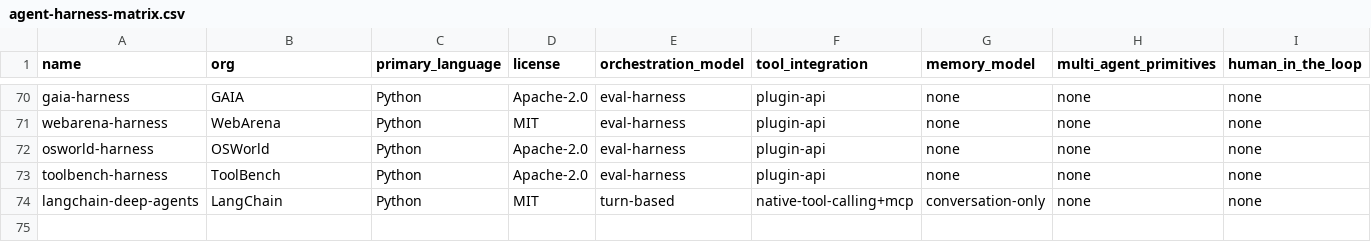
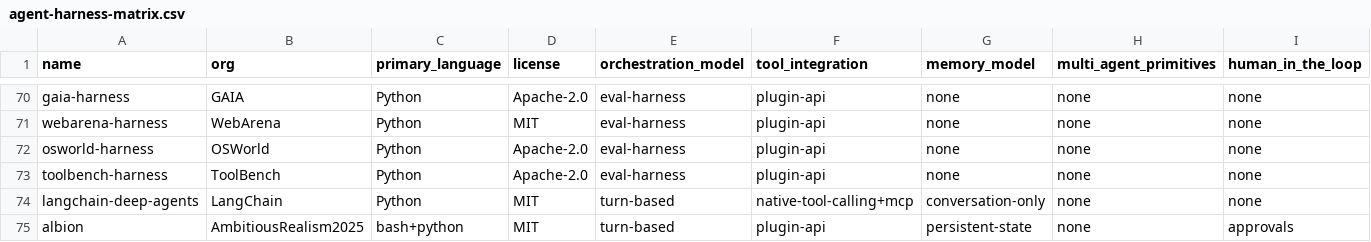
Before and after one commit to Enterprise-AI-Atlas/agent-harness-atlas, a CSV file: data/agent-harness-matrix.csv, drawn as a sheet; only a part is shown, gaps mark what is left out; rows hold the shown columns only; the diff names each change by its address in the sheet, - before the commit and + after, or states it on an @@ line.

Commit message:
Add Albion harness profile
- Row in data/agent-harness-matrix.csv
- frameworks/albion.md with distinctive traits and matrix row
- High-confidence entry in data/confidence.csv

Validation: python scripts/validate.py -> OK: 74 rows

```diff
--- a/data/agent-harness-matrix.csv
+++ b/data/agent-harness-matrix.csv
+row 75: albion | AmbitiousRealism2025 | bash+python | MIT | turn-based | plugin-api | persistent-state | none | approvals
```
Also changed, not shown: data/confidence.csv, 1 other file.
